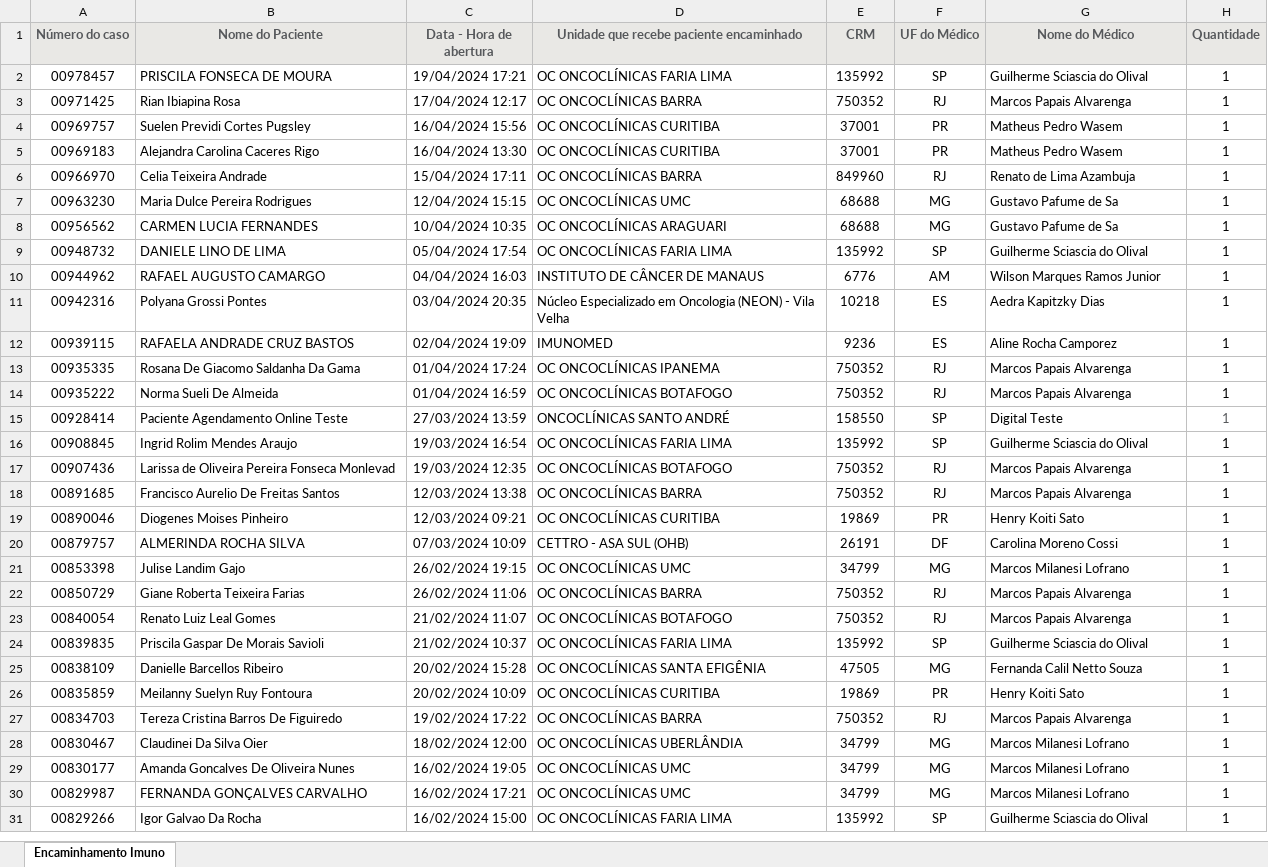
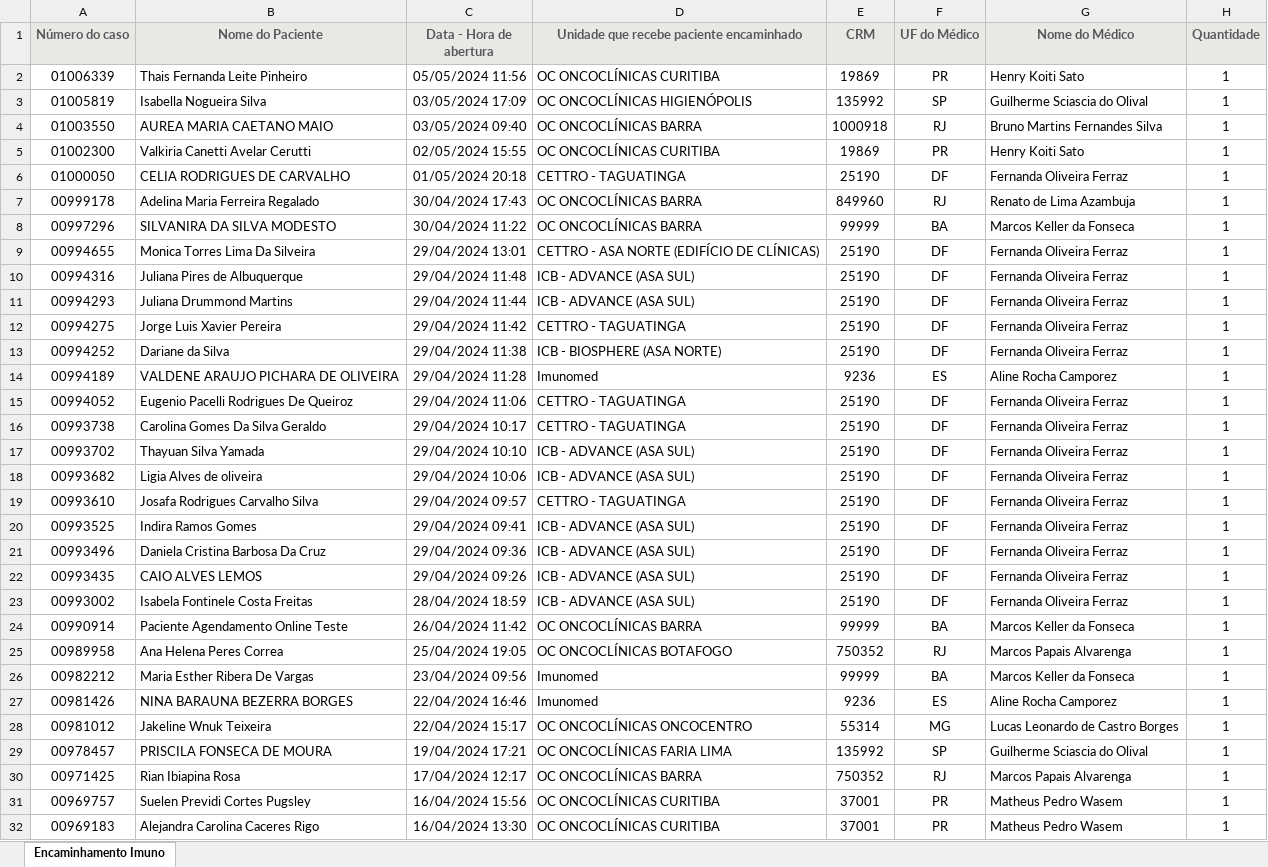
Before and after one commit to marcoskeller/area_logada, an Excel workbook: pacientes_imuno_mediados_encaminhados_27_02-2024.xlsx, sheet Encaminhamento Imuno, drawn as a sheet; only a part is shown; the shorter side is filled out with more unchanged rows; values as stored, in another font and other column widths than the file's, no borders; the diff names each change by its address in the sheet, - before the commit and + after, or states it on an @@ line.

Commit message:
Atualizacao Lista Pacientes Encaminhados Ate o Dia 09-05-2024

```diff
--- a/pacientes_imuno_mediados_encaminhados_27_02-2024.xlsx (sheet Encaminhamento Imuno)
+++ b/pacientes_imuno_mediados_encaminhados_27_02-2024.xlsx (sheet Encaminhamento Imuno)
+row 2: 01006339 | Thais Fernanda Leite Pinheiro | 05/05/2024 11:56 | OC ONCOCLÍNICAS CURITIBA | 19869 | PR | Henry Koiti Sato | 1
+row 3: 01005819 | Isabella Nogueira Silva | 03/05/2024 17:09 | OC ONCOCLÍNICAS HIGIENÓPOLIS | 135992 | SP | Guilherme Sciascia do Olival | 1
+row 4: 01003550 | AUREA MARIA CAETANO MAIO | 03/05/2024 09:40 | OC ONCOCLÍNICAS BARRA | 1000918 | RJ | Bruno Martins Fernandes Silva | 1
+row 5: 01002300 | Valkiria Canetti Avelar Cerutti | 02/05/2024 15:55 | OC ONCOCLÍNICAS CURITIBA | 19869 | PR | Henry Koiti Sato | 1
+row 6: 01000050 | CELIA RODRIGUES DE CARVALHO | 01/05/2024 20:18 | CETTRO - TAGUATINGA | 25190 | DF | Fernanda Oliveira Ferraz | 1
+row 7: 00999178 | Adelina Maria Ferreira Regalado | 30/04/2024 17:43 | OC ONCOCLÍNICAS BARRA | 849960 | RJ | Renato de Lima Azambuja | 1
+row 8: 00997296 | SILVANIRA DA SILVA MODESTO | 30/04/2024 11:22 | OC ONCOCLÍNICAS BARRA | 99999 | BA | Marcos Keller da Fonseca | 1
+row 9: 00994655 | Monica Torres Lima Da Silveira | 29/04/2024 13:01 | CETTRO - ASA NORTE (EDIFÍCIO DE CLÍNICAS) | 25190 | DF | Fernanda Oliveira Ferraz | 1
+row 10: 00994316 | Juliana Pires de Albuquerque | 29/04/2024 11:48 | ICB - ADVANCE (ASA SUL) | 25190 | DF | Fernanda Oliveira Ferraz | 1
+row 11: 00994293 | Juliana Drummond Martins | 29/04/2024 11:44 | ICB - ADVANCE (ASA SUL) | 25190 | DF | Fernanda Oliveira Ferraz | 1
+row 12: 00994275 | Jorge Luis Xavier Pereira | 29/04/2024 11:42 | CETTRO - TAGUATINGA | 25190 | DF | Fernanda Oliveira Ferraz | 1
+row 13: 00994252 | Dariane da Silva | 29/04/2024 11:38 | ICB - BIOSPHERE (ASA NORTE) | 25190 | DF | Fernanda Oliveira Ferraz | 1
+row 14: 00994189 | VALDENE ARAUJO PICHARA DE OLIVEIRA | 29/04/2024 11:28 | Imunomed | 9236 | ES | Aline Rocha Camporez | 1
+row 15: 00994052 | Eugenio Pacelli Rodrigues De Queiroz | 29/04/2024 11:06 | CETTRO - TAGUATINGA | 25190 | DF | Fernanda Oliveira Ferraz | 1
+row 16: 00993738 | Carolina Gomes Da Silva Geraldo | 29/04/2024 10:17 | CETTRO - TAGUATINGA | 25190 | DF | Fernanda Oliveira Ferraz | 1
+row 17: 00993702 | Thayuan Silva Yamada | 29/04/2024 10:10 | ICB - ADVANCE (ASA SUL) | 25190 | DF | Fernanda Oliveira Ferraz | 1
+row 18: 00993682 | Ligia Alves de oliveira | 29/04/2024 10:06 | ICB - ADVANCE (ASA SUL) | 25190 | DF | Fernanda Oliveira Ferraz | 1
+row 19: 00993610 | Josafa Rodrigues Carvalho Silva | 29/04/2024 09:57 | CETTRO - TAGUATINGA | 25190 | DF | Fernanda Oliveira Ferraz | 1
+row 20: 00993525 | Indira Ramos Gomes | 29/04/2024 09:41 | ICB - ADVANCE (ASA SUL) | 25190 | DF | Fernanda Oliveira Ferraz | 1
+row 21: 00993496 | Daniela Cristina Barbosa Da Cruz | 29/04/2024 09:36 | ICB - ADVANCE (ASA SUL) | 25190 | DF | Fernanda Oliveira Ferraz | 1
+row 22: 00993435 | CAIO ALVES LEMOS | 29/04/2024 09:26 | ICB - ADVANCE (ASA SUL) | 25190 | DF | Fernanda Oliveira Ferraz | 1
+row 23: 00993002 | Isabela Fontinele Costa Freitas | 28/04/2024 18:59 | ICB - ADVANCE (ASA SUL) | 25190 | DF | Fernanda Oliveira Ferraz | 1
+row 24: 00990914 | Paciente Agendamento Online Teste | 26/04/2024 11:42 | OC ONCOCLÍNICAS BARRA | 99999 | BA | Marcos Keller da Fonseca | 1
+row 25: 00989958 | Ana Helena Peres Correa | 25/04/2024 19:05 | OC ONCOCLÍNICAS BOTAFOGO | 750352 | RJ | Marcos Papais Alvarenga | 1
+row 26: 00982212 | Maria Esther Ribera De Vargas | 23/04/2024 09:56 | Imunomed | 99999 | BA | Marcos Keller da Fonseca | 1
+row 27: 00981426 | NINA BARAUNA BEZERRA BORGES | 22/04/2024 16:46 | Imunomed | 9236 | ES | Aline Rocha Camporez | 1
+row 28: 00981012 | Jakeline Wnuk Teixeira | 22/04/2024 15:17 | OC ONCOCLÍNICAS ONCOCENTRO | 55314 | MG | Lucas Leonardo de Castro Borges | 1
```
Also changed, not shown: 3 other files.
